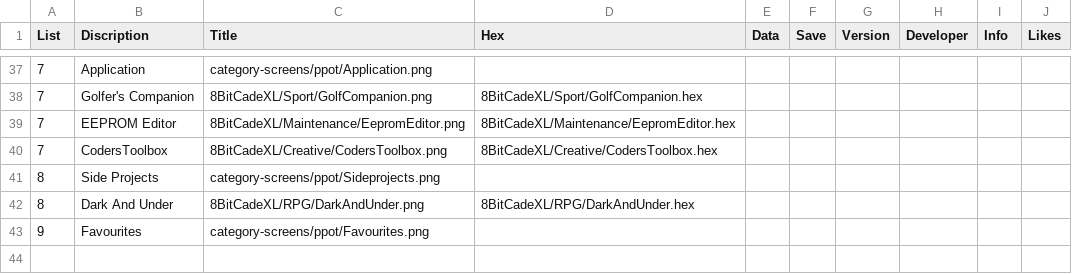
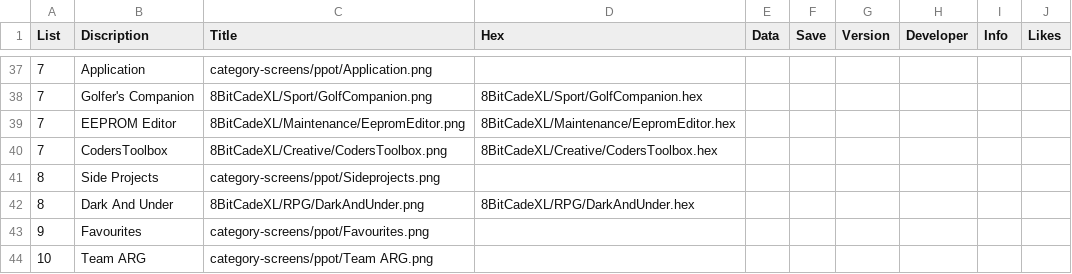
Before and after one commit to filmote/CartBuilder, a CSV file: PPOT_XL.csv, drawn as a sheet; only a part is shown, gaps mark what is left out; the diff names each change by its address in the sheet, - before the commit and + after, or states it on an @@ line.

```diff
--- a/PPOT_XL.csv
+++ b/PPOT_XL.csv
+row 44: 10 | Team ARG | category-screens/ppot/Team ARG.png
```
Also changed, not shown: 8BitCadeXL.csv, 3 other files.
